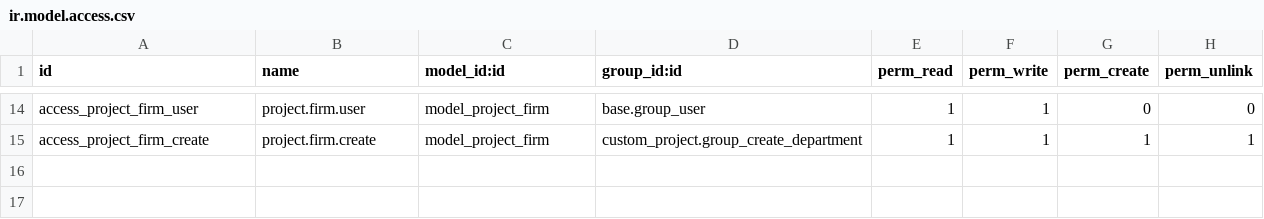
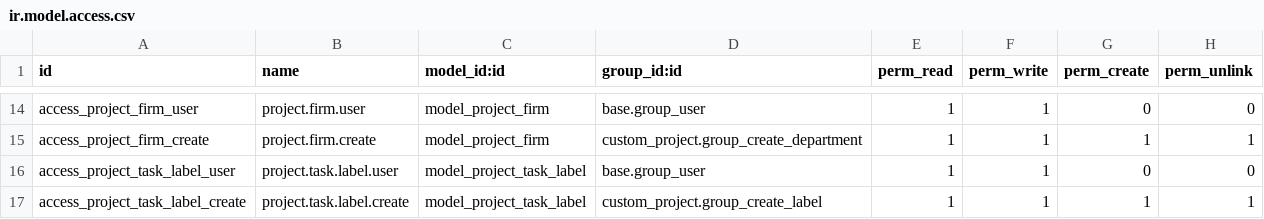
Before and after one commit to diptisahu999/Roongta_ERP, a CSV file: custom_project/security/ir.model.access.csv, drawn as a sheet; only a part is shown, gaps mark what is left out; the diff names each change by its address in the sheet, - before the commit and + after, or states it on an @@ line.

Commit message:
feat : add the lebel field in task create page

```diff
--- a/custom_project/security/ir.model.access.csv
+++ b/custom_project/security/ir.model.access.csv
+row 16: access_project_task_label_user | project.task.label.user | model_project_task_label | base.group_user | 1 | 1 | 0 | 0
+row 17: access_project_task_label_create | project.task.label.create | model_project_task_label | custom_project.group_create_label | 1 | 1 | 1 | 1
```
Also changed, not shown: 8 other files.
